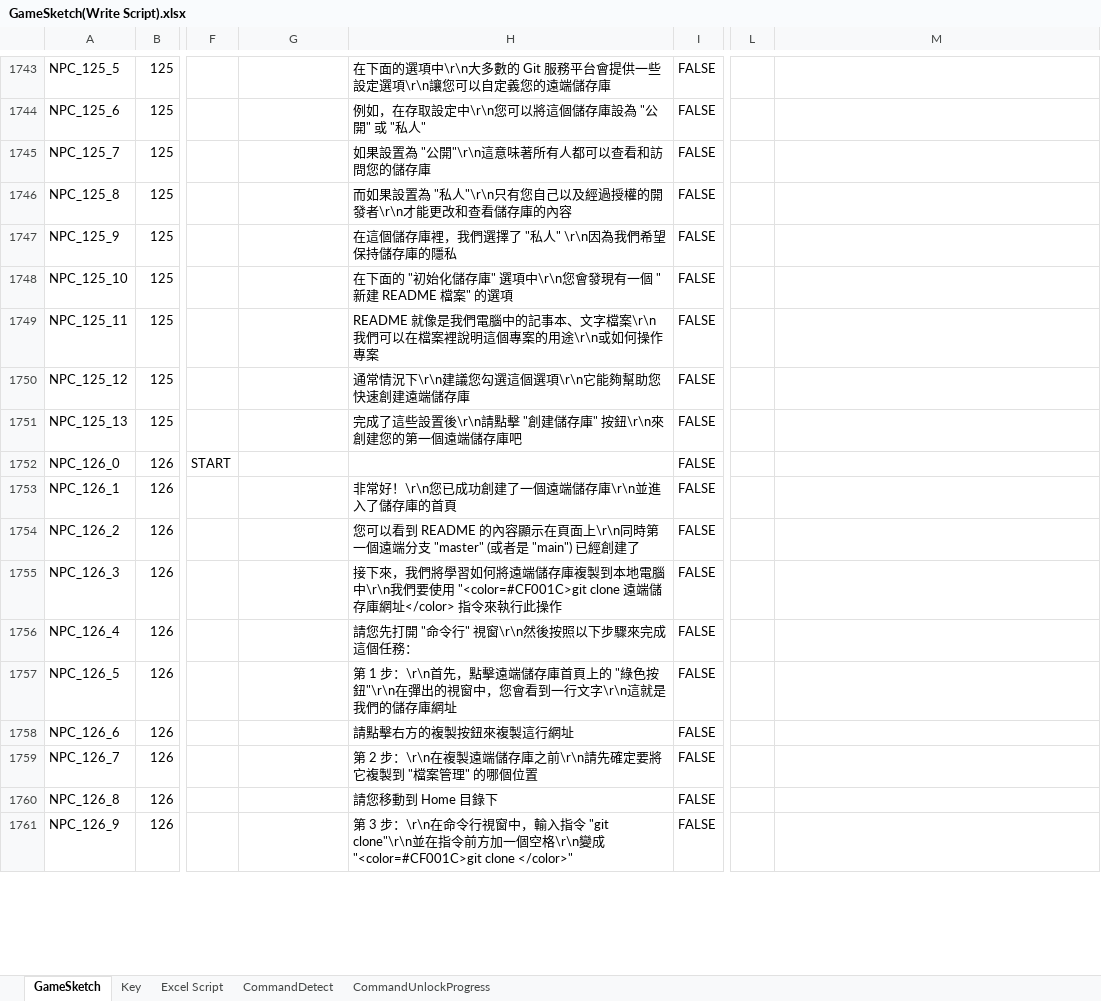
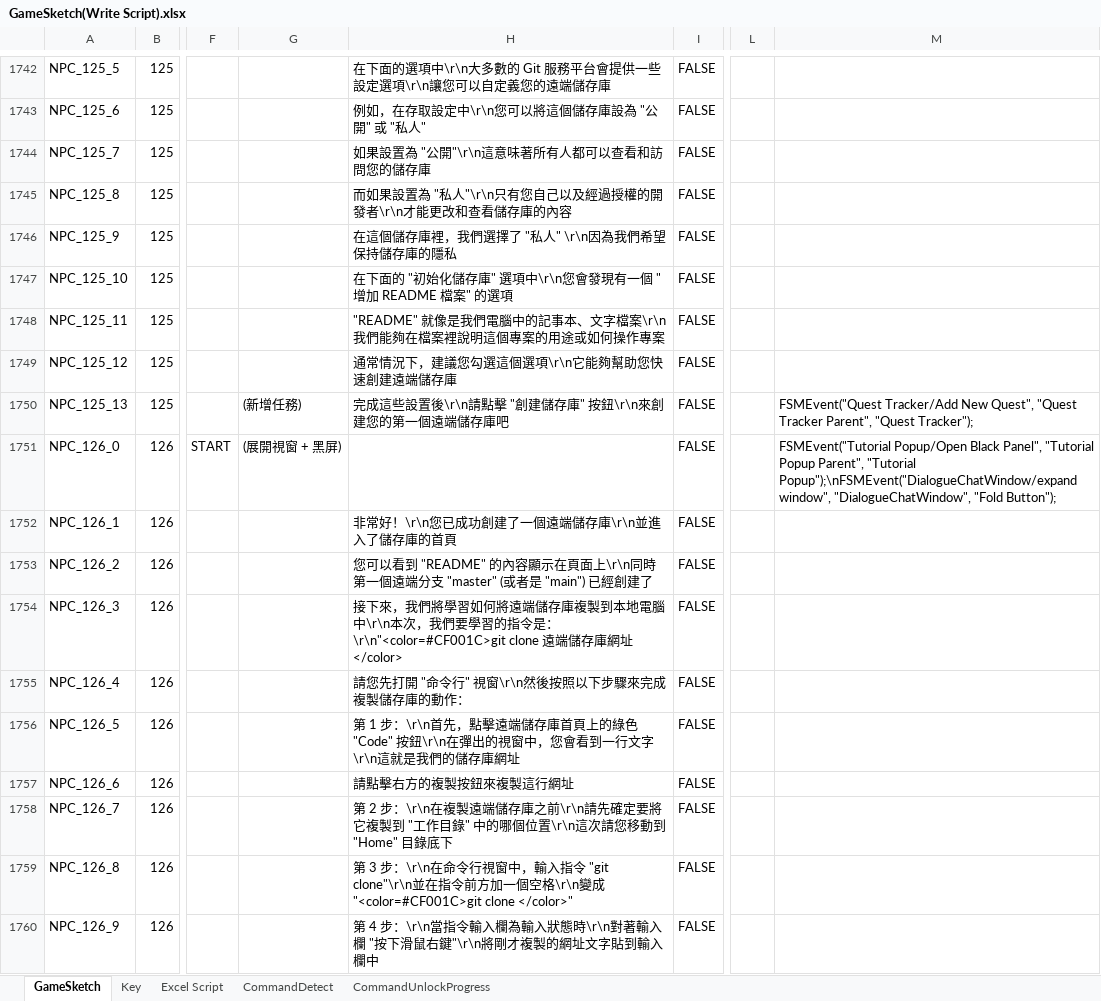
Before and after one commit to fcumselab/GitEducationGame, an Excel workbook: Assets/02_Scenes/Dialogue System/GameSketch(Write Script).xlsx, sheet GameSketch, drawn as a sheet; only a part is shown, gaps mark what is left out; values as stored, in another font and other column widths than the file's, no cell formats; addresses are those after the commit; the diff covers the shown part only; the diff names each change by its address in the sheet, - before the commit and + after, or states it on an @@ line.

Commit message:
Update Dialog Stage12 in Unity.

```diff
--- a/Assets/02_Scenes/Dialogue System/GameSketch(Write Script).xlsx (sheet GameSketch)
+++ b/Assets/02_Scenes/Dialogue System/GameSketch(Write Script).xlsx (sheet GameSketch)
-H1747: …一個 "新建 README 檔案…
+H1747: …一個 "增加 README 檔案…
-H1748: README 就像是我們電腦中的記事本、文字檔案\r\n我們可以在檔案裡說明這個專案的用途\r\n或如何操…
+H1748: "README" 就像是我們電腦中的記事本、文字檔案\r\n我們能夠在檔案裡說明這個專案的用途或如何操…
-H1749: 通常情況下\r\n建議您勾選這個選項\r\n它能夠幫助您快速創建遠端儲存庫
+H1749: 通常情況下，建議您勾選這個選項\r\n它能夠幫助您快速創建遠端儲存庫
-G1750: (empty)
+G1750: (新增任務)
-H1750: 完成了這些設置後\r\n請點擊 "創建儲存庫" 按鈕\r\n來創建您的第一個遠端儲存庫吧
+H1750: 完成這些設置後\r\n請點擊 "創建儲存庫" 按鈕\r\n來創建您的第一個遠端儲存庫吧
-M1750: (empty)
+M1750: FSMEvent("Quest Tracker/Add New Quest", "Quest Tracker Parent", "Quest Tracker");
-G1751: (empty)
+G1751: (展開視窗 + 黑屏)
-M1751: (empty)
+M1751: FSMEvent("Tutorial Popup/Open Black Panel", "Tutorial Popup Parent", "Tutorial Popup");\nFSMEvent("DialogueChatWindow/expand window", "DialogueChatWindow", "Fold Button");
-H1753: …以看到 README 的內容顯…
+H1753: …以看到 "README" 的內容顯…
-H1754: …電腦中\r\n我們要使用 "<color=#CF001C>git clone 遠端儲存庫網址</color> 指令來執行此操作
+H1754: …電腦中\r\n本次，我們要學習的指令是：\r\n"<color=#CF001C>git clone 遠端儲存庫網址</color>
-H1755: 請您先打開 "命令行" 視窗\r\n然後按照以下步驟來完成這個任務：
+H1755: 請您先打開 "命令行" 視窗\r\n然後按照以下步驟來完成複製儲存庫的動作：
-H1756: …首頁上的 "綠色按鈕"\r\n在彈出的…
+H1756: …首頁上的綠色 "Code" 按鈕\r\n在彈出的…
-H1758: …製到 "檔案管理" 的哪個位置
+H1758: …製到 "工作目錄" 中的哪個位置\r\n這次請您移動到 "Home" 目錄底下
-H1759: 請您移動到 Home 目錄下
+H1759: 第 3 步：\r\n在命令行視窗中，輸入指令 "git clone"\r\n並在指令前方加一個空格\r\n變成 "<color=#CF001C>git clone </color>"
-H1760: 第 3 步：\r\n在命令行視窗中，輸入指令 "git clone"\r\n並在指令前方加一個空格\r\n變成 "<color=#CF001C>git clone </color>"
+H1760: 第 4 步：\r\n當指令輸入欄為輸入狀態時\r\n對著輸入欄 "按下滑鼠右鍵"\r\n將剛才複製的網址文字貼到輸入欄中
```
Also changed, not shown: 6 removed rows and 61 edited cells elsewhere in this sheet, cell formats, formulas that keep their value, 20 other files.
